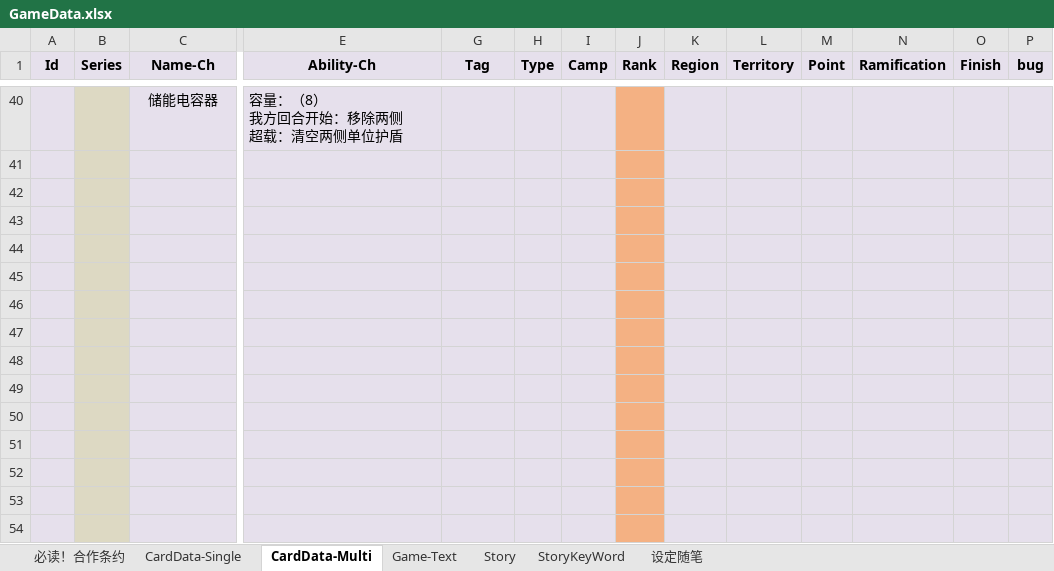
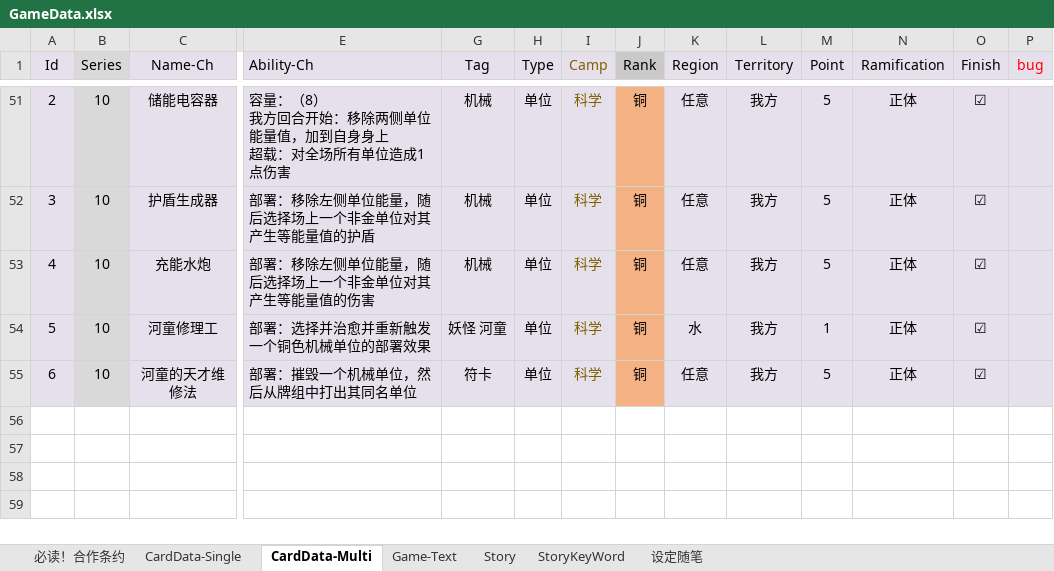
Before and after one commit to NAJA5152/TouhouMachineLearning2022, an Excel workbook: Assets/Resources/GameData/GameData.xlsx, sheet CardData-Multi, drawn as a sheet; only a part is shown, gaps mark what is left out; values as stored, in another font and other column widths than the file's, no borders; conditional formats not drawn; removed rows and columns are numbered as before the commit, all else as after; rows hold the shown columns only; ↵ is a line break in a cell; the diff covers the shown part only; the diff names each change by its address in the sheet, - before the commit and + after, or states it on an @@ line.

```diff
--- a/Assets/Resources/GameData/GameData.xlsx (sheet CardData-Multi)
+++ b/Assets/Resources/GameData/GameData.xlsx (sheet CardData-Multi)
-A1:E1 bold: on
+A1:E1 bold: off
-E1 alignment: center
+E1 alignment: left
-G1:P1 bold: on
+G1:P1 bold: off
-I1 text colour: black
+I1 text colour: #7F6000
-J1 fill: #E6E0EC
+J1 fill: #C9C9C9
-P1 text colour: black
+P1 text colour: #FF0000
-A51 (Id): (empty)
+A51 (Id): 2
-B51 (Series): (empty)
+B51 (Series): 10
-E51 (Ability-Ch): 容量：（8） ↵ 我方回合开始：移除两侧 ↵ 超载：清空两侧单位护盾
+E51 (Ability-Ch): 容量：（8） ↵ 我方回合开始：移除两侧单位能量值，加到自身身上 ↵ 超载：对全场所有单位造成1点伤害
-G51 (Tag): (empty)
+G51 (Tag): 机械
-H51 (Type): (empty)
+H51 (Type): 单位
-I51 (Camp): (empty)
+I51 (Camp): 科学
-J51 (Rank): (empty)
+J51 (Rank): 铜
-K51 (Region): (empty)
+K51 (Region): 任意
-L51 (Territory): (empty)
+L51 (Territory): 我方
-M51 (Point): (empty)
+M51 (Point): 5
-N51 (Ramification): (empty)
+N51 (Ramification): 正体
-O51 (Finish): (empty)
+O51 (Finish): ☑
-row 52: (empty)
+row 52: 3 | 10 | 护盾生成器 | 部署：移除左侧单位能量，随后选择场上一个非金单位对其产生等能量值的护盾 | 机械 | 单位 | 科学 | 铜 | 任意 | 我方 | 5 | 正体 | ☑
-row 53: (empty)
+row 53: 4 | 10 | 充能水炮 | 部署：移除左侧单位能量，随后选择场上一个非金单位对其产生等能量值的伤害 | 机械 | 单位 | 科学 | 铜 | 任意 | 我方 | 5 | 正体 | ☑
-row 54: (empty)
+row 54: 5 | 10 | 河童修理工 | 部署：选择并治愈并重新触发一个铜色机械单位的部署效果 | 妖怪 河童 | 单位 | 科学 | 铜 | 水 | 我方 | 1 | 正体 | ☑
-row 55: (empty)
+row 55: 6 | 10 | 河童的天才维修法 | 部署：摧毁一个机械单位，然后从牌组中打出其同名单位 | 符卡 | 单位 | 科学 | 铜 | 任意 | 我方 | 5 | 正体 | ☑
-row 45: (empty)
-row 46: (empty)
-row 47: (empty)
-row 48: (empty)
-row 49: (empty)
-row 50: (empty)
-row 51: (empty)
-row 52: (empty)
-row 53: (empty)
-row 54: (empty)
```
Also changed, not shown: 11 added rows, 6 edited cells and cell formats elsewhere in this sheet, sheet 必读！合作条约, hidden cells, 2 other files.
